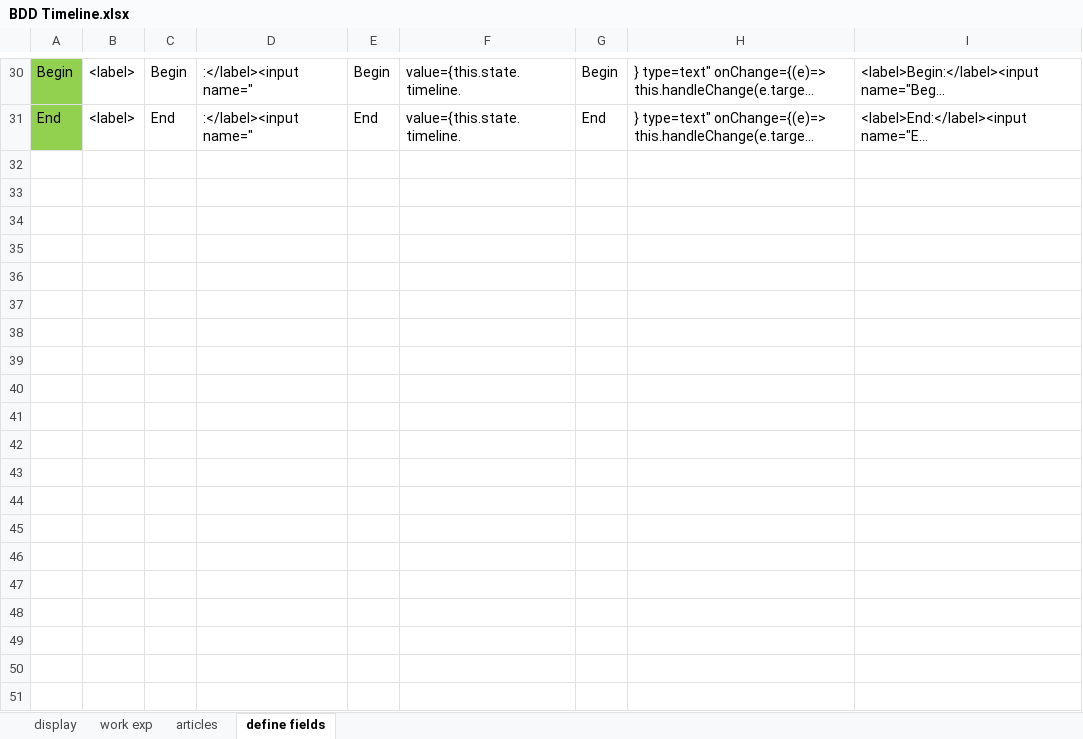
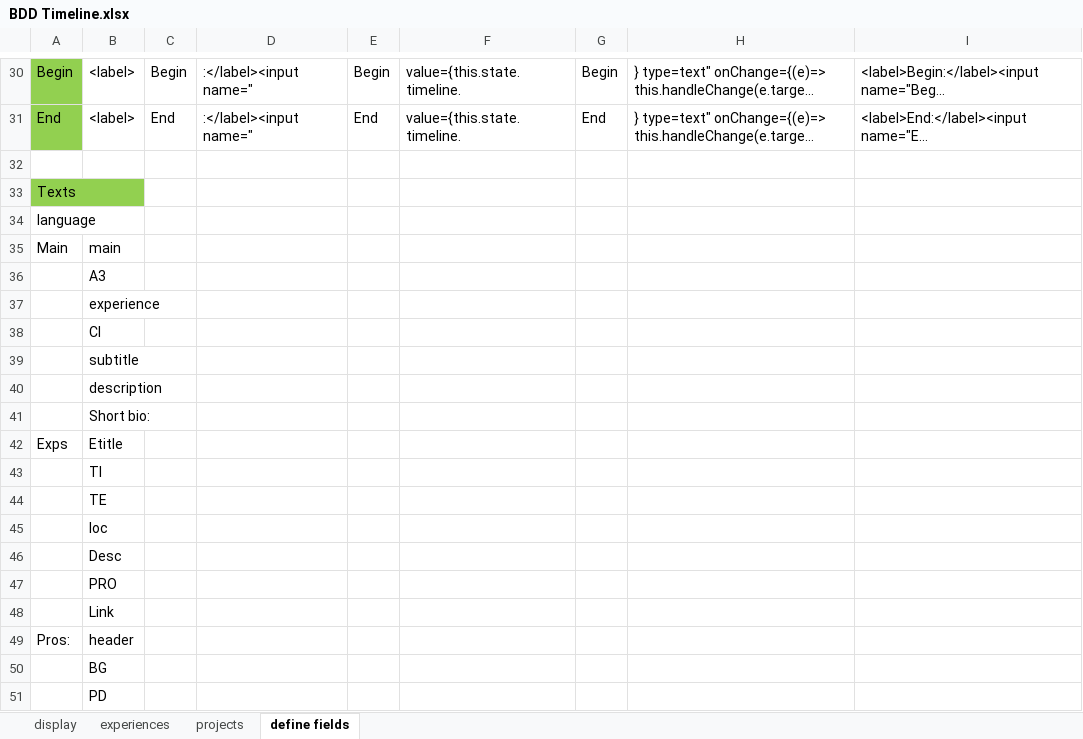
Before and after one commit to iisblitz/github.io, an Excel workbook: src/recursos/BDD Timeline.xlsx, sheet define fields, drawn as a sheet; only a part is shown, gaps mark what is left out; long unchanged cells end in …; values as stored, in another font and other column widths than the file's, no borders; the diff covers the shown part only; the diff names each change by its address in the sheet, - before the commit and + after, or states it on an @@ line.

```diff
--- a/src/recursos/BDD Timeline.xlsx (sheet define fields)
+++ b/src/recursos/BDD Timeline.xlsx (sheet define fields)
-sheet tab: work exp
+sheet tab: experiences
-sheet tab: articles
+sheet tab: projects
+row 32: (empty)
+row 33: Texts
+row 34: language
+row 35: Main | main
+row 36:  | A3
+row 37:  | experience
+row 38:  | CI
+row 39:  | subtitle
+row 40:  | description
+row 41:  | Short bio:
+row 42: Exps | Etitle
+row 43:  | TI
+row 44:  | TE
+row 45:  | loc
+row 46:  | Desc
+row 47:  | PRO
+row 48:  | Link
+row 49: Pros: | header
+row 50:  | BG
+row 51:  | PD
```
Also changed, not shown: 28 added rows elsewhere in this sheet, 3 other files.
